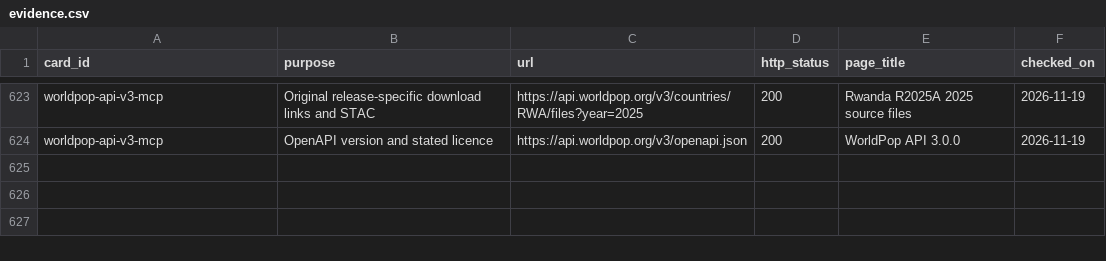
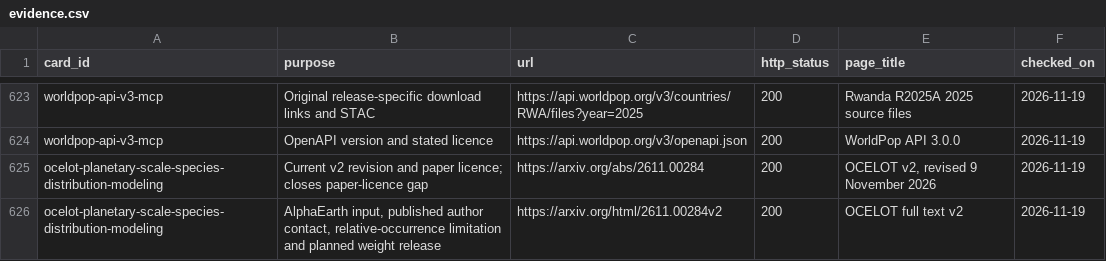
Before and after one commit to peetmate/climate-assets, a CSV file: metadata/evidence.csv, drawn as a sheet; only a part is shown, gaps mark what is left out; the diff names each change by its address in the sheet, - before the commit and + after, or states it on an @@ line.

Commit message:
Refresh OCELOT metadata from the v2 full text

```diff
--- a/metadata/evidence.csv
+++ b/metadata/evidence.csv
+row 625: ocelot-planetary-scale-species-distribution-modeling | Current v2 revision and paper licence; closes paper-licence gap | https://arxiv.org/abs/2611.00284 | 200 | OCELOT v2, revised 9 November 2026 | 2026-11-19
+row 626: ocelot-planetary-scale-species-distribution-modeling | AlphaEarth input, published author contact, relative-occurrence limitation and planned weight release | https://arxiv.org/html/2611.00284v2 | 200 | OCELOT full text v2 | 2026-11-19
```
Also changed, not shown: metadata/gaps.csv, 3 other files.
